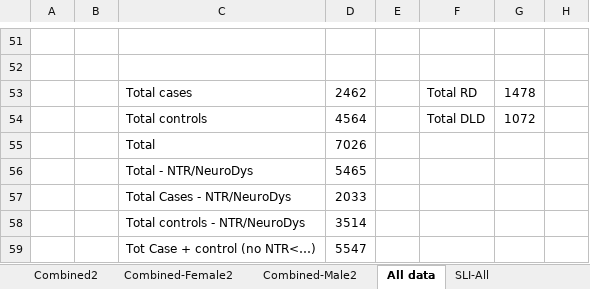
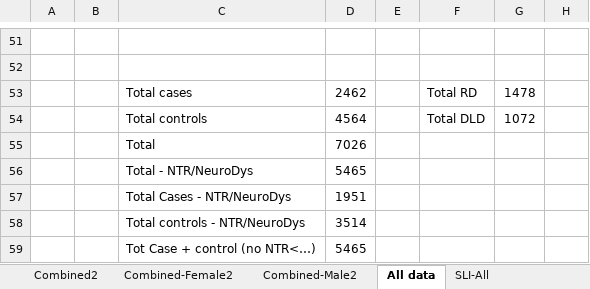
Before and after one commit to fabbondanza/GenLang_hand_preference_meta_analysis, an Excel workbook: genlang_all_cohorts_updated.xlsx, sheet All data, drawn as a sheet; only a part is shown, gaps mark what is left out; values as stored, in another font and other column widths than the file's, no borders; the diff names each change by its address in the sheet, - before the commit and + after, or states it on an @@ line.

Commit message:
Add files via upload

```diff
--- a/genlang_all_cohorts_updated.xlsx (sheet All data)
+++ b/genlang_all_cohorts_updated.xlsx (sheet All data)
-D57: 2033
+D57: 1951
-D59: 5547
+D59: 5465
```
